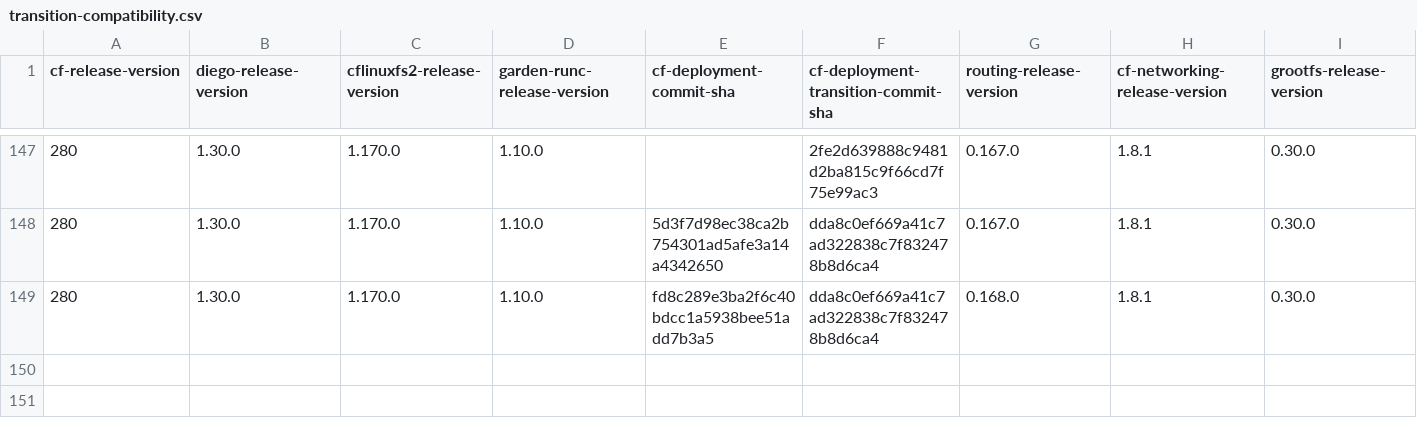
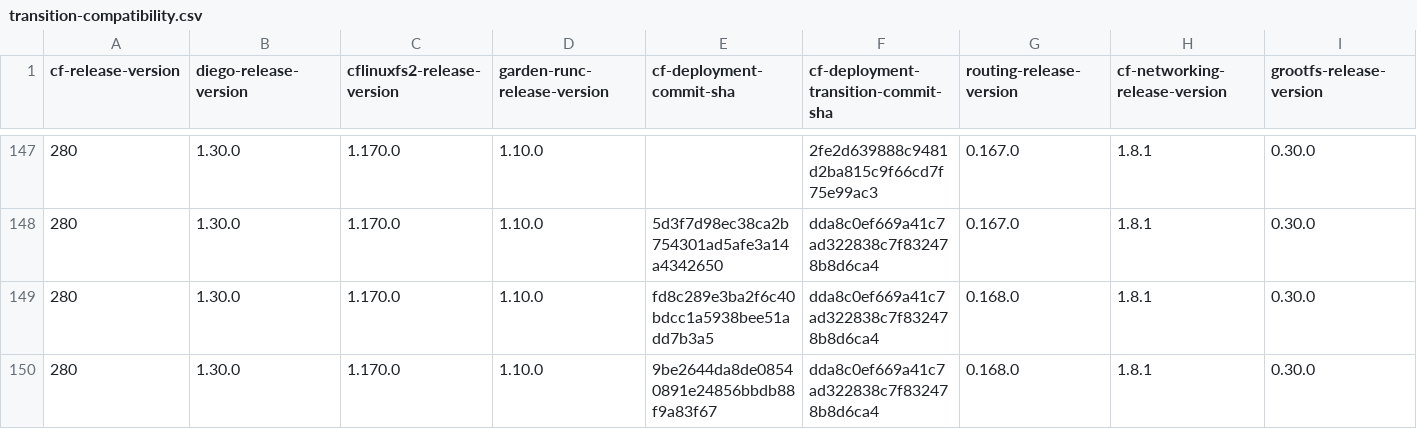
Before and after one commit to cloudfoundry-attic/cf-deployment-transition-compatibility, a CSV file: transition-compatibility.csv, drawn as a sheet; only a part is shown, gaps mark what is left out; rows hold the shown columns only; the diff names each change by its address in the sheet, - before the commit and + after, or states it on an @@ line.

Commit message:
Update transition-compatibility.csv

```diff
--- a/transition-compatibility.csv
+++ b/transition-compatibility.csv
+row 150: 280 | 1.30.0 | 1.170.0 | 1.10.0 | 9be2644da8de08540891e24856bbdb88f9a83f67 | dda8c0ef669a41c7ad322838c7f832478b8d6ca4 | 0.168.0 | 1.8.1 | 0.30.0
```
